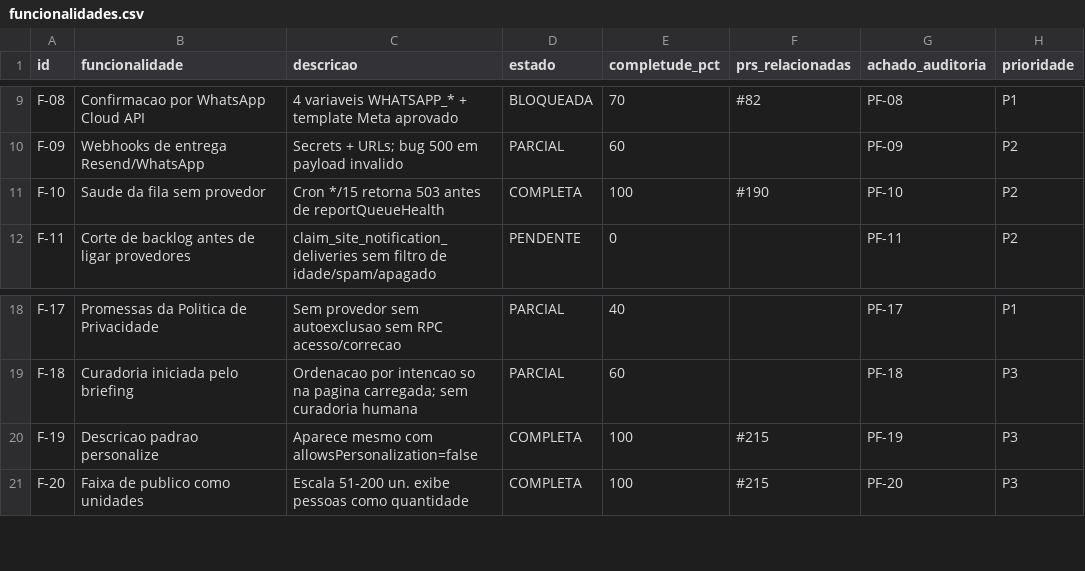
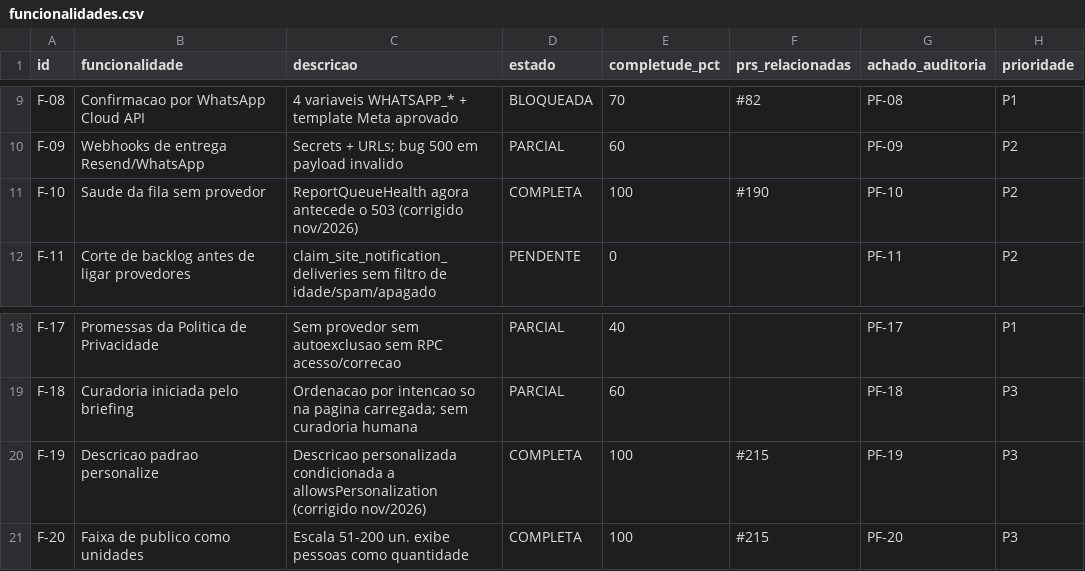
Before and after one commit to adm01-debug/Promo_Brindes_V1, a CSV file: analise-prs/funcionalidades.csv, drawn as a sheet; only a part is shown, gaps mark what is left out.

Commit message:
chore(docs): marca descricao de F-10/F-19 como historico corrigido

```diff
--- a/analise-prs/funcionalidades.csv
+++ b/analise-prs/funcionalidades.csv
@@ -10,3 +10,3 @@ F-08,Confirmacao por WhatsApp Cloud API,4 variaveis WHATSAPP_* + template Meta a
 F-09,Webhooks de entrega Resend/WhatsApp,Secrets + URLs; bug 500 em payload invalido,PARCIAL,60,,PF-09,P2
-F-10,Saude da fila sem provedor,Cron */15 retorna 503 antes de reportQueueHealth,COMPLETA,100,#190,PF-10,P2
+F-10,Saude da fila sem provedor,ReportQueueHealth agora antecede o 503 (corrigido nov/2026),COMPLETA,100,#190,PF-10,P2
 F-11,Corte de backlog antes de ligar provedores,claim_site_notification_deliveries sem filtro de idade/spam/apagado,PENDENTE,0,,PF-11,P2
@@ -19,3 +19,3 @@ F-17,Promessas da Politica de Privacidade,Sem provedor sem autoexclusao sem RPC
 F-18,Curadoria iniciada pelo briefing,Ordenacao por intencao so na pagina carregada; sem curadoria humana,PARCIAL,60,,PF-18,P3
-F-19,Descricao padrao personalize,Aparece mesmo com allowsPersonalization=false,COMPLETA,100,#215,PF-19,P3
+F-19,Descricao padrao personalize,Descricao personalizada condicionada a allowsPersonalization (corrigido nov/2026),COMPLETA,100,#215,PF-19,P3
 F-20,Faixa de publico como unidades,Escala 51-200 un. exibe pessoas como quantidade,COMPLETA,100,#215,PF-20,P3
```
